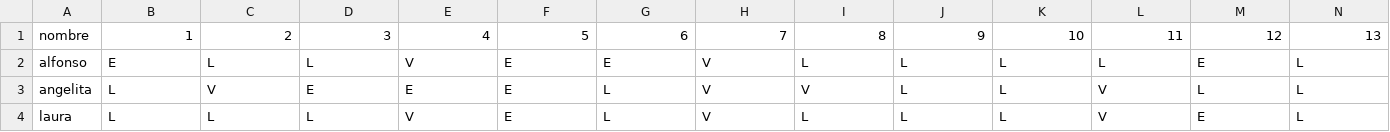
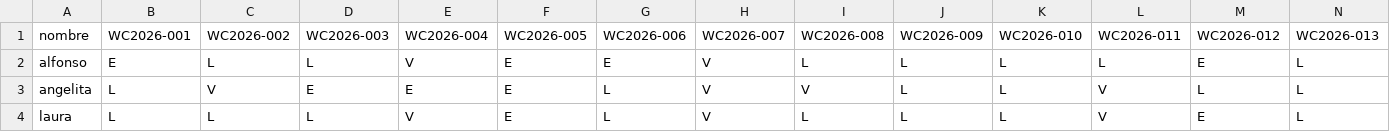
Before and after one commit to mrcastillos/ssmapas, a CSV file: resultados_participantes.csv, drawn as a sheet; only a part is shown; the diff covers the shown part only; the diff names each change by its address in the sheet, - before the commit and + after, or states it on an @@ line.

```diff
--- a/resultados_participantes.csv
+++ b/resultados_participantes.csv
-B1: 1
+B1: WC2026-001
-C1: 2
+C1: WC2026-002
-D1: 3
+D1: WC2026-003
-E1: 4
+E1: WC2026-004
-F1: 5
+F1: WC2026-005
-G1: 6
+G1: WC2026-006
-H1: 7
+H1: WC2026-007
-I1: 8
+I1: WC2026-008
-J1: 9
+J1: WC2026-009
-K1: 10
+K1: WC2026-010
-L1: 11
+L1: WC2026-011
-M1: 12
+M1: WC2026-012
-N1: 13
+N1: WC2026-013
```
Also changed, not shown: 91 edited cells elsewhere in this file, Mundial2026.csv.
